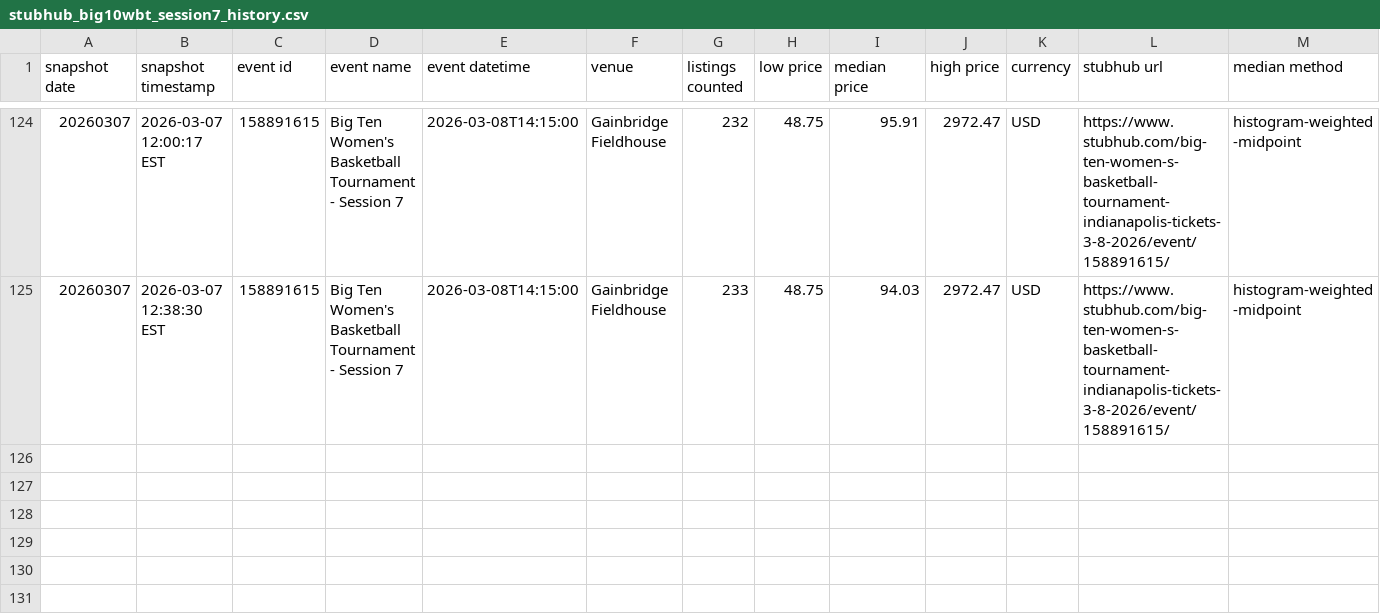
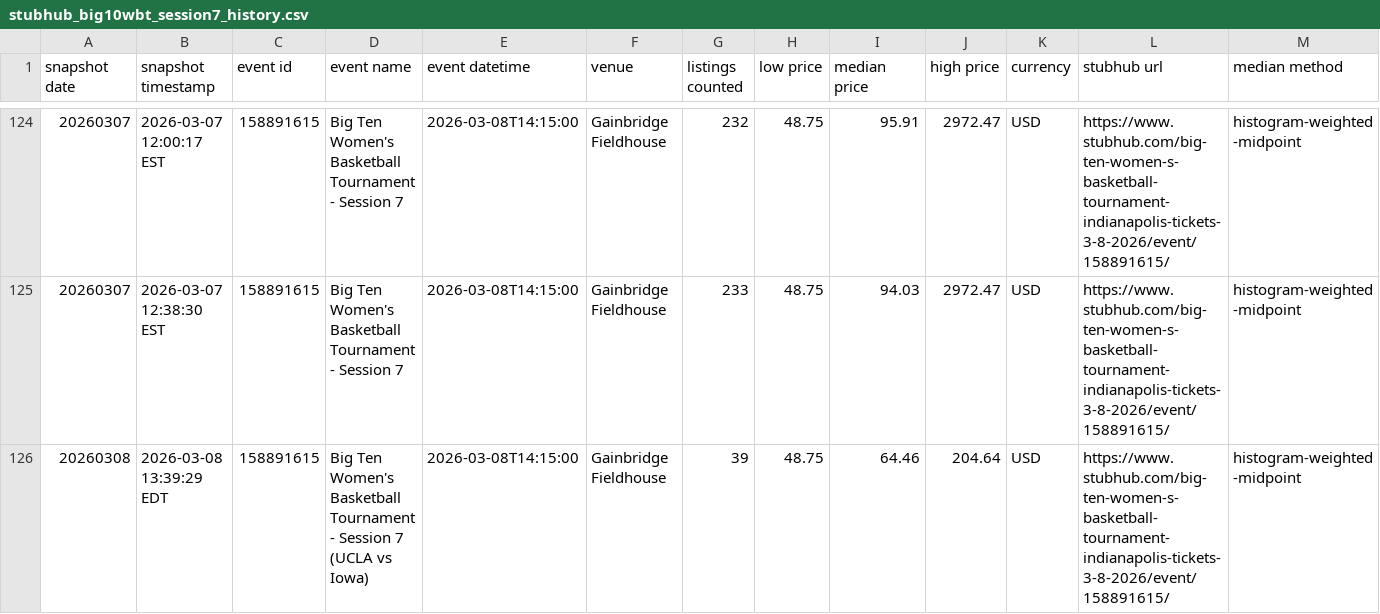
Before and after one commit to jhaddadin/nicar26-github-actions, a CSV file: data/stubhub_big10wbt_session7_history.csv, drawn as a sheet; only a part is shown, gaps mark what is left out.

```diff
--- a/data/stubhub_big10wbt_session7_history.csv
+++ b/data/stubhub_big10wbt_session7_history.csv
@@ -125 +125,2 @@ snapshot date,snapshot timestamp,event id,event name,event datetime,venue,listin
 20260307,2026-03-07 12:38:30 EST,158891615,Big Ten Women's Basketball Tournament - Session 7,2026-03-08T14:15:00,Gainbridge Fieldhouse,233,48.75,94.03,2972.47,USD,https://www.stubhub.com/big-ten-women-s-basketball-tournament-indianapolis-tickets-3-8-2026/event/158891615/,histogram-weighted-midpoint
+20260308,2026-03-08 13:39:29 EDT,158891615,Big Ten Women's Basketball Tournament - Session 7 (UCLA vs Iowa),2026-03-08T14:15:00,Gainbridge Fieldhouse,39,48.75,64.46,204.64,USD,https://www.stubhub.com/big-ten-women-s-basketball-tournament-indianapolis-tickets-3-8-2026/event/158891615/,histogram-weighted-midpoint
```
Also changed, not shown: 1 other file.
